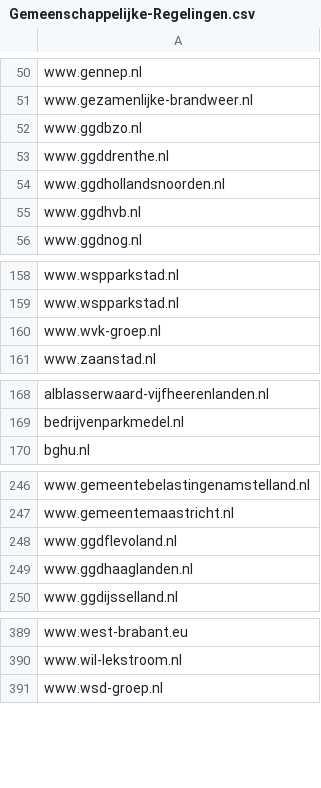
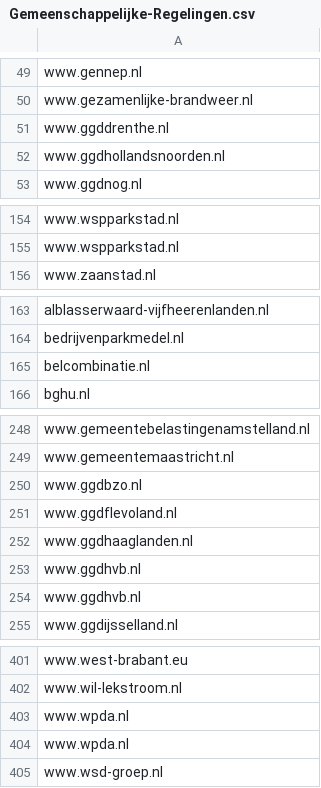
Before and after one commit to openstate/datasets, a CSV file: government_domain_names/Gemeenschappelijke-Regelingen.csv, drawn as a sheet; only a part is shown, gaps mark what is left out; the diff covers the shown part only.

```diff
--- a/government_domain_names/Gemeenschappelijke-Regelingen.csv
+++ b/government_domain_names/Gemeenschappelijke-Regelingen.csv
@@ -51,6 +50,4 @@ www.gennep.nl
 www.gezamenlijke-brandweer.nl
-www.ggdbzo.nl
 www.ggddrenthe.nl
 www.ggdhollandsnoorden.nl
-www.ggdhvb.nl
 www.ggdnog.nl
@@ -159,3 +155,2 @@ www.wspparkstad.nl
 www.wspparkstad.nl
-www.wvk-groep.nl
 www.zaanstad.nl
@@ -169,2 +164,3 @@ alblasserwaard-vijfheerenlanden.nl
 bedrijvenparkmedel.nl
+belcombinatie.nl
 bghu.nl
@@ -247,4 +249,7 @@ www.gemeentebelastingenamstelland.nl
 www.gemeentemaastricht.nl
+www.ggdbzo.nl
 www.ggdflevoland.nl
 www.ggdhaaglanden.nl
+www.ggdhvb.nl
+www.ggdhvb.nl
 www.ggdijsselland.nl
@@ -390,2 +402,4 @@ www.west-brabant.eu
 www.wil-lekstroom.nl
+www.wpda.nl
+www.wpda.nl
 www.wsd-groep.nl
```
Also changed, not shown: 11 added rows and 2 moved rows elsewhere in this file, government_domain_names/Gemeenten.csv, government_domain_names/Rijksoverheid.csv, 2 other files.
